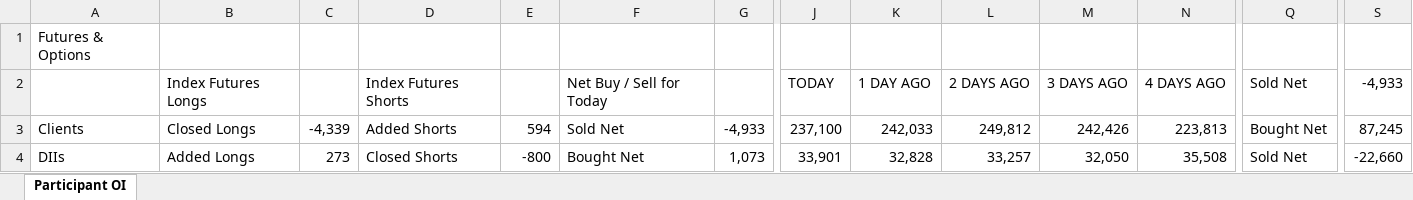
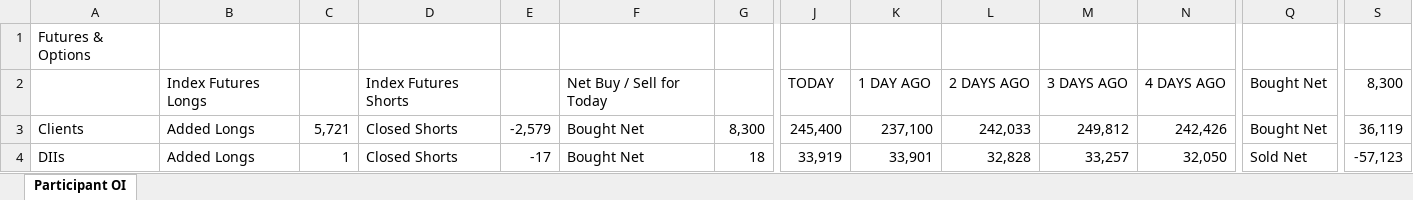
Before and after one commit to sunildeesu/sunilOI, an Excel workbook: participant_oi.xlsx, sheet Participant OI, drawn as a sheet; only a part is shown, gaps mark what is left out; values as stored, in another font and other column widths than the file's, no cell formats; the diff covers the shown part only; the diff names each change by its address in the sheet, - before the commit and + after, or states it on an @@ line.

Commit message:
Update participant OI report - 2026-10-07

```diff
--- a/participant_oi.xlsx (sheet Participant OI)
+++ b/participant_oi.xlsx (sheet Participant OI)
-Q2: Sold Net
+Q2: Bought Net
-S2: -4,933
+S2: 8,300
-B3: Closed Longs
+B3: Added Longs
-C3: -4,339
+C3: 5,721
-D3: Added Shorts
+D3: Closed Shorts
-E3: 594
+E3: -2,579
-F3: Sold Net
+F3: Bought Net
-G3: -4,933
+G3: 8,300
-J3: 237,100
+J3: 245,400
-K3: 242,033
+K3: 237,100
-L3: 249,812
+L3: 242,033
-M3: 242,426
+M3: 249,812
-N3: 223,813
+N3: 242,426
-S3: 87,245
+S3: 36,119
-C4: 273
+C4: 1
-E4: -800
+E4: -17
-G4: 1,073
+G4: 18
-J4: 33,901
+J4: 33,919
-K4: 32,828
+K4: 33,901
-L4: 33,257
+L4: 32,828
-M4: 32,050
+M4: 33,257
-N4: 35,508
+N4: 32,050
-S4: -22,660
+S4: -57,123
```
Also changed, not shown: 6 added rows, 6 removed rows and 292 edited cells elsewhere in this sheet, cell formats, 1 other file.
